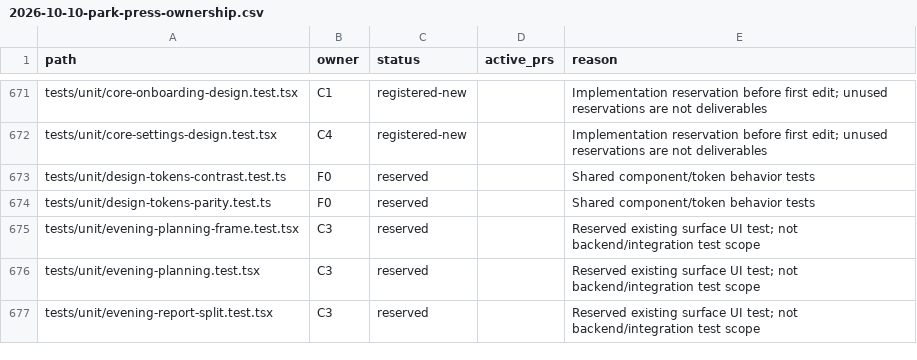
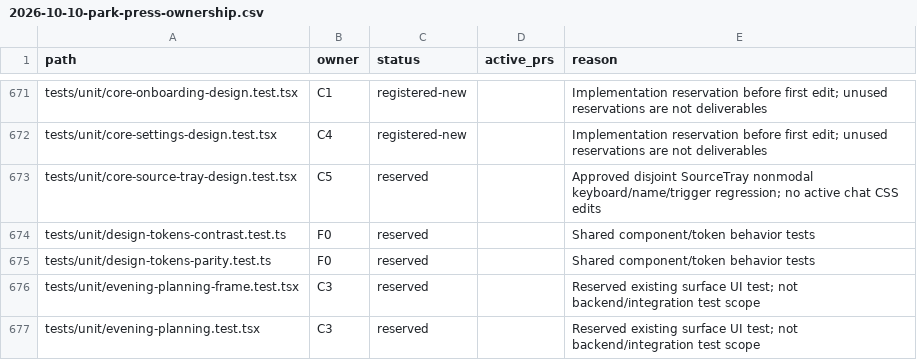
Before and after one commit to motioneso/moss, a CSV file: docs/superpowers/plans/2026-10-10-park-press-ownership.csv, drawn as a sheet; only a part is shown, gaps mark what is left out; the shorter side is filled out with more unchanged rows; the diff names each change by its address in the sheet, - before the commit and + after, or states it on an @@ line.

Commit message:
docs(design): reserve final accessibility and presentation regression paths
Local-validated-commit: d6c0d39224b1e2fb1ddbdbb5fb239960c31365b6

```diff
--- a/docs/superpowers/plans/2026-10-10-park-press-ownership.csv
+++ b/docs/superpowers/plans/2026-10-10-park-press-ownership.csv
+row 673: tests/unit/core-source-tray-design.test.tsx | C5 | reserved |  | Approved disjoint SourceTray nonmodal keyboard/name/trigger regression; no active chat CSS edits
```
